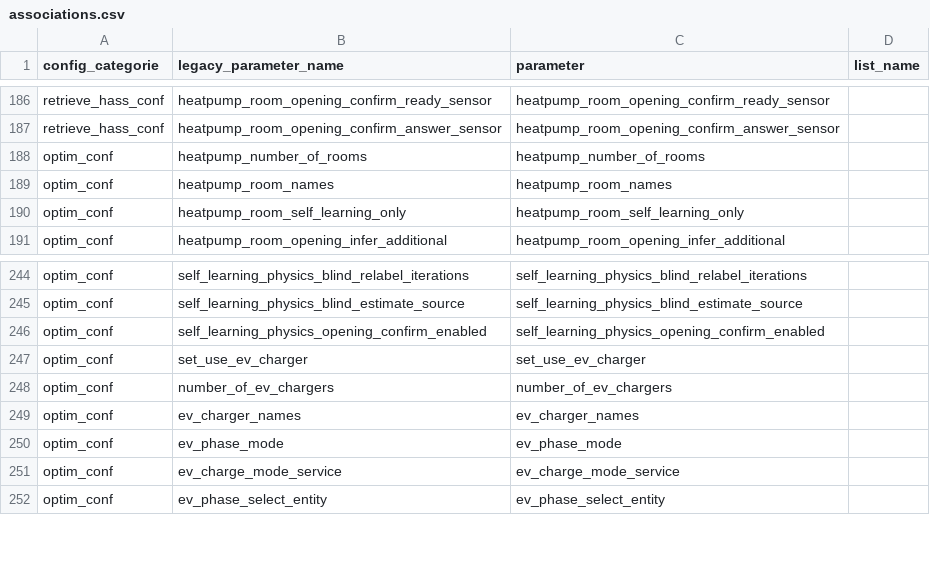
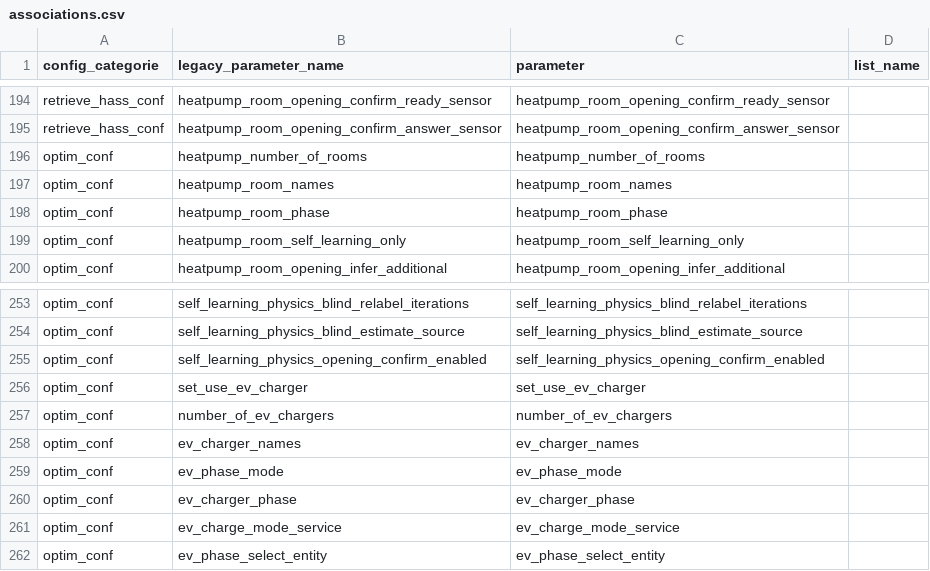
Before and after one commit to borisvettorato/emhass, a CSV file: src/emhass/data/associations.csv, drawn as a sheet; only a part is shown, gaps mark what is left out; the diff covers the shown part only.

```diff
--- a/src/emhass/data/associations.csv
+++ b/src/emhass/data/associations.csv
@@ -189,2 +197,3 @@ optim_conf,heatpump_number_of_rooms,heatpump_number_of_rooms
 optim_conf,heatpump_room_names,heatpump_room_names
+optim_conf,heatpump_room_phase,heatpump_room_phase
 optim_conf,heatpump_room_self_learning_only,heatpump_room_self_learning_only
@@ -250,2 +259,3 @@ optim_conf,ev_charger_names,ev_charger_names
 optim_conf,ev_phase_mode,ev_phase_mode
+optim_conf,ev_charger_phase,ev_charger_phase
 optim_conf,ev_charge_mode_service,ev_charge_mode_service
```
Also changed, not shown: 8 added rows elsewhere in this file, 13 other files.
